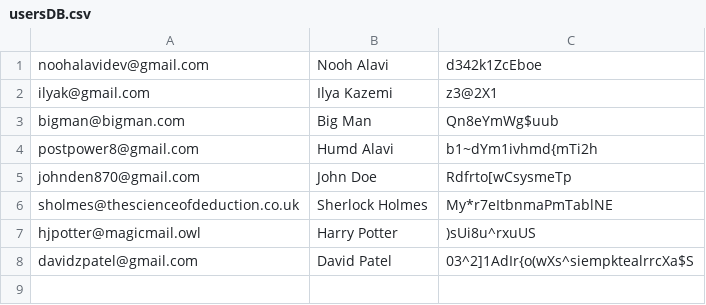
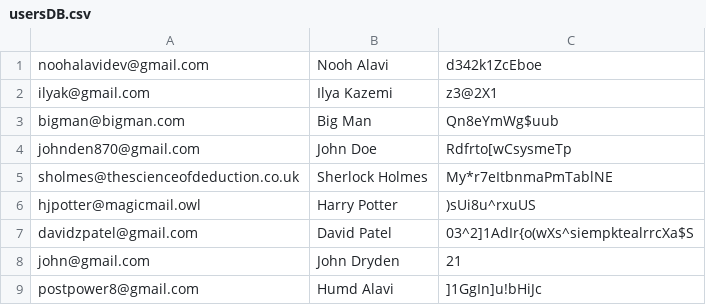
Before and after one commit to NoohAlavi/grade-11-computer-science, a CSV file: noohAlaviISU/build/classes/usersDB.csv, drawn as a sheet; removed rows and columns are numbered as before the commit, all else as after; the diff names each change by its address in the sheet, - before the commit and + after, or states it on an @@ line.

```diff
--- a/noohAlaviISU/build/classes/usersDB.csv
+++ b/noohAlaviISU/build/classes/usersDB.csv
-row 4: postpower8@gmail.com | Humd Alavi | b1~dYm1ivhmd{mTi2h
+row 8: john@gmail.com | John Dryden | 21
+row 9: postpower8@gmail.com | Humd Alavi | ]1GgIn]u!bHiJc
```
Also changed, not shown: noohAlaviISU/src/usersDB.csv, 5 other files.
